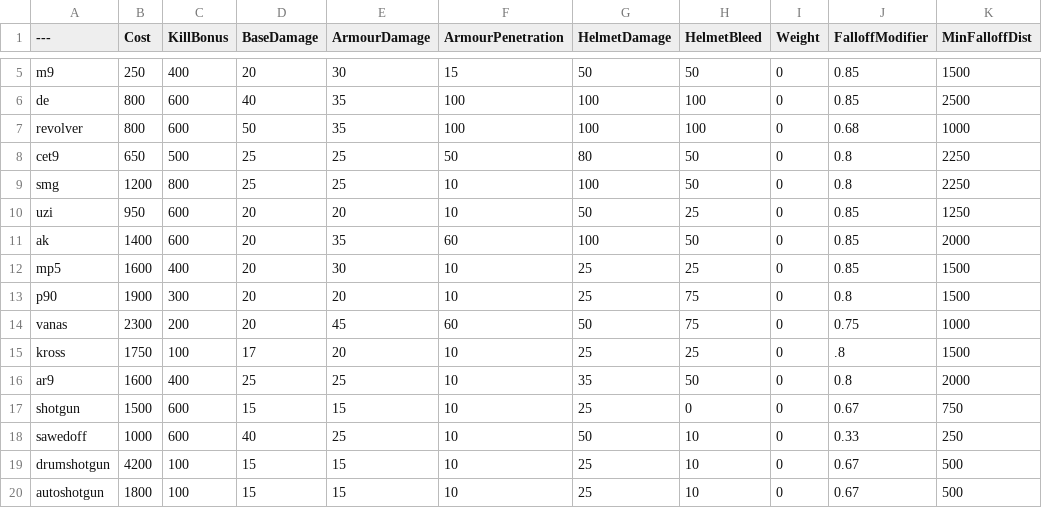
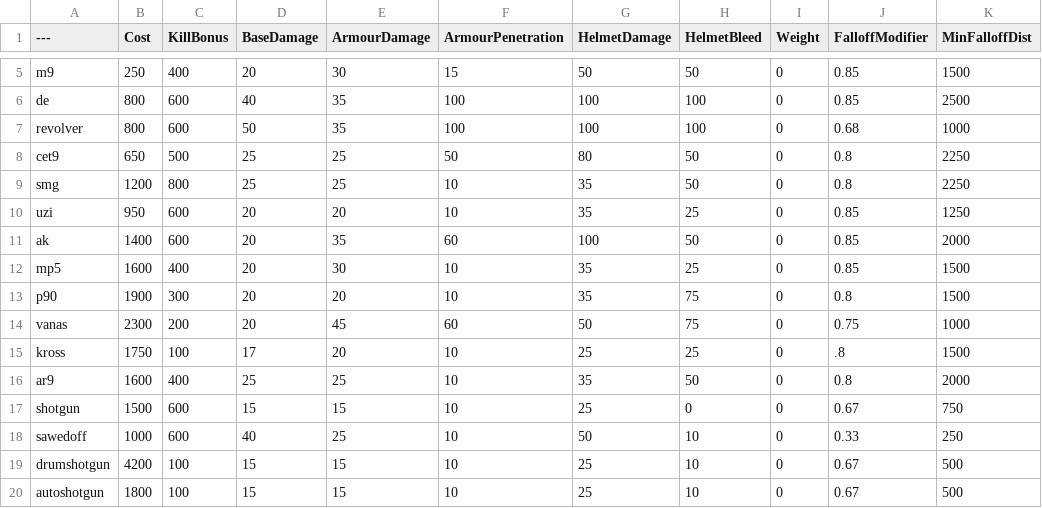
Before and after one commit to Doombox3/BalancingTable, a CSV file: BalancingTable.csv, drawn as a sheet; only a part is shown, gaps mark what is left out; the diff names each change by its address in the sheet, - before the commit and + after, or states it on an @@ line.

Commit message:
Update BalancingTable.csv

```diff
--- a/BalancingTable.csv
+++ b/BalancingTable.csv
-G9 (HelmetDamage): 100
+G9 (HelmetDamage): 35
-G10 (HelmetDamage): 50
+G10 (HelmetDamage): 35
-G12:G13 (HelmetDamage): 25
+G12:G13 (HelmetDamage): 35
```
